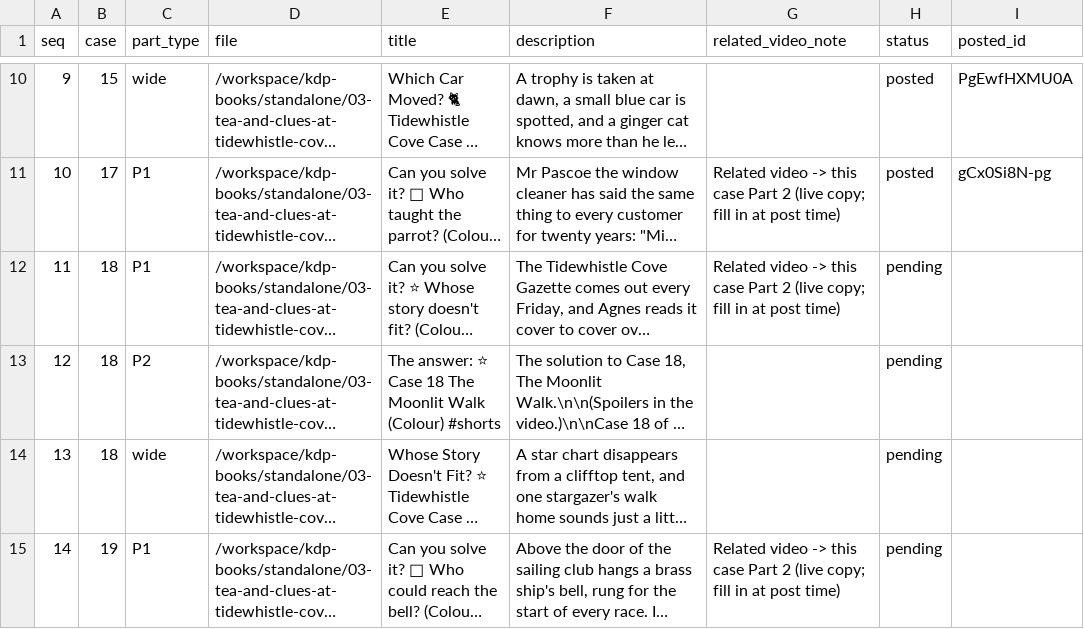
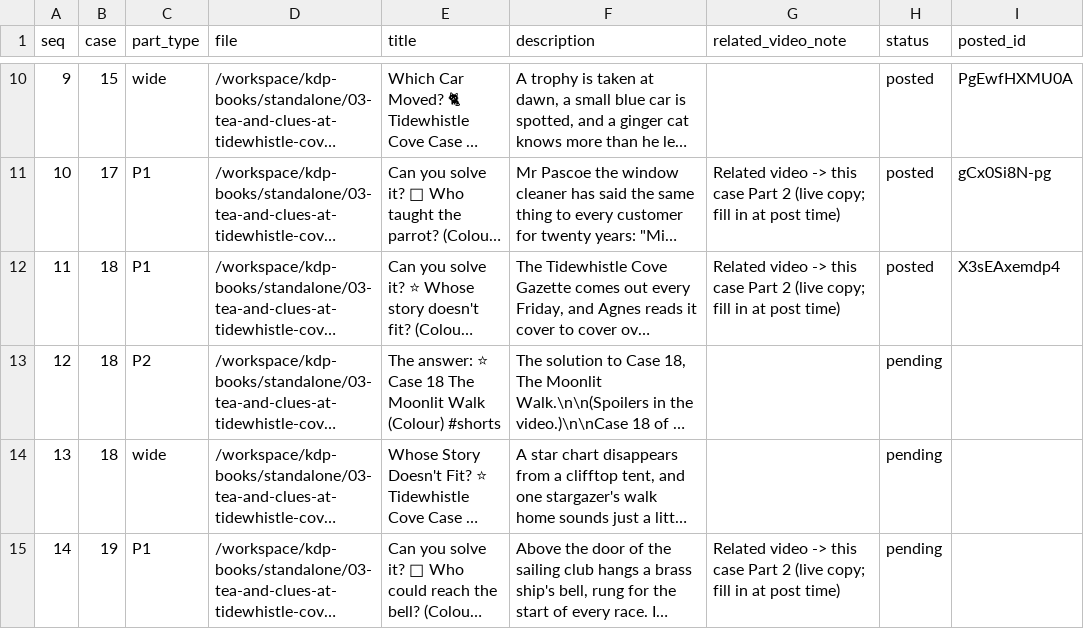
Before and after one commit to blakelapierre/kdp-books, a TSV file: standalone/03-tea-and-clues-at-tidewhistle-cove/video/tw-requeue/queue-youtube.tsv, drawn as a sheet; only a part is shown, gaps mark what is left out; long unchanged cells end in …; the diff names each change by its address in the sheet, - before the commit and + after, or states it on an @@ line.

```diff
--- a/standalone/03-tea-and-clues-at-tidewhistle-cove/video/tw-requeue/queue-youtube.tsv
+++ b/standalone/03-tea-and-clues-at-tidewhistle-cove/video/tw-requeue/queue-youtube.tsv
-H12 (status): pending
+H12 (status): posted
-I12 (posted_id): (empty)
+I12 (posted_id): X3sEAxemdp4
```
Also changed, not shown: standalone/03-tea-and-clues-at-tidewhistle-cove/video/tw-requeue/queue-tiktok.tsv, 1 other file.
